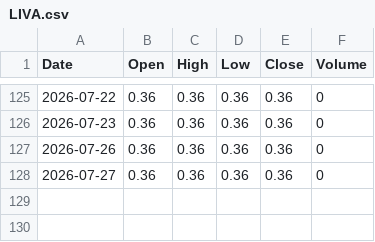
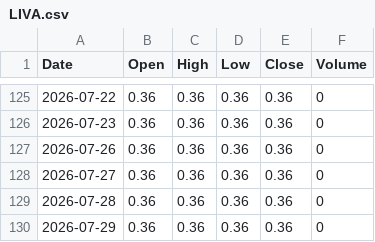
Before and after one commit to abdurahmanalaghbari-cpu/msx-edge, a CSV file: data/LIVA.csv, drawn as a sheet; only a part is shown, gaps mark what is left out.

```diff
--- a/data/LIVA.csv
+++ b/data/LIVA.csv
@@ -128 +128,3 @@ Date,Open,High,Low,Close,Volume
 2026-07-27,0.36,0.36,0.36,0.36,0
+2026-07-28,0.36,0.36,0.36,0.36,0
+2026-07-29,0.36,0.36,0.36,0.36,0
```
Also changed, not shown: data/GFIC.csv, data/OOMS.csv.
